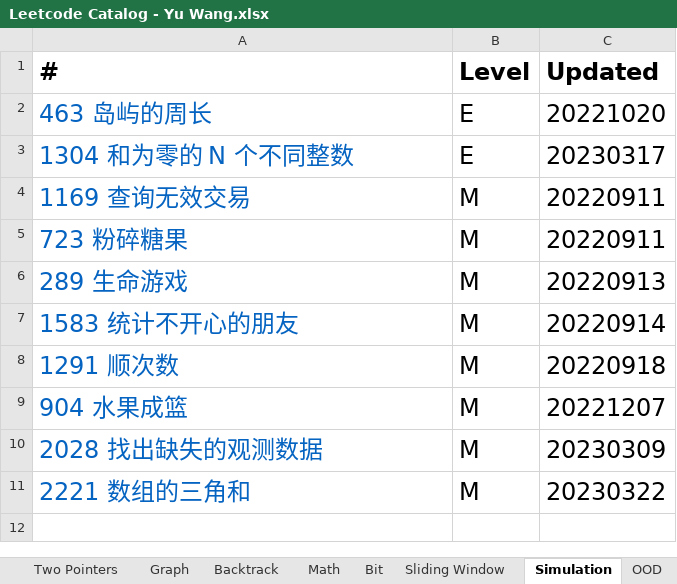
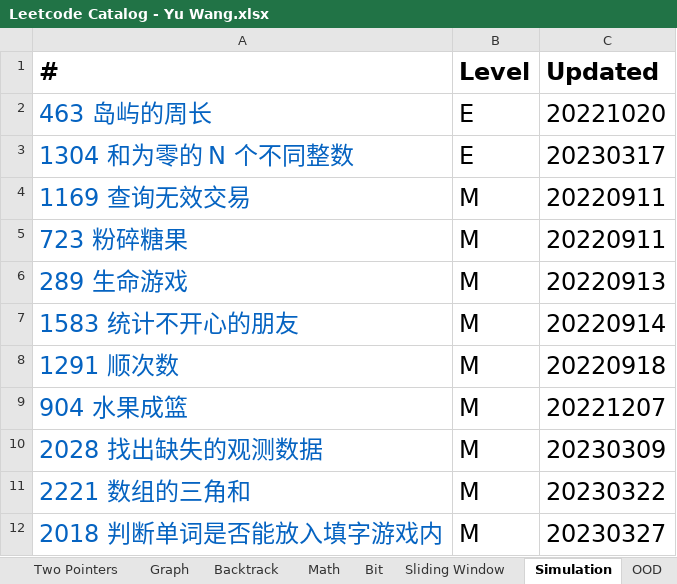
Before and after one commit to wywy136/Notes, an Excel workbook: Algorithms/Leetcode/Leetcode Catalog - Yu Wang.xlsx, sheet Simulation, drawn as a sheet; values as stored, in another font and other column widths than the file's, no borders; the diff names each change by its address in the sheet, - before the commit and + after, or states it on an @@ line.

```diff
--- a/Algorithms/Leetcode/Leetcode Catalog - Yu Wang.xlsx (sheet Simulation)
+++ b/Algorithms/Leetcode/Leetcode Catalog - Yu Wang.xlsx (sheet Simulation)
+row 12: 2018 判断单词是否能放入填字游戏内 | M | 20230327
```
Also changed, not shown: sheet Tree, sheet Binary Search, sheet Hash, sheet Math, sheet Heap, sheet DP, 1 more sheet, other sheet tabs, 13 other files.
